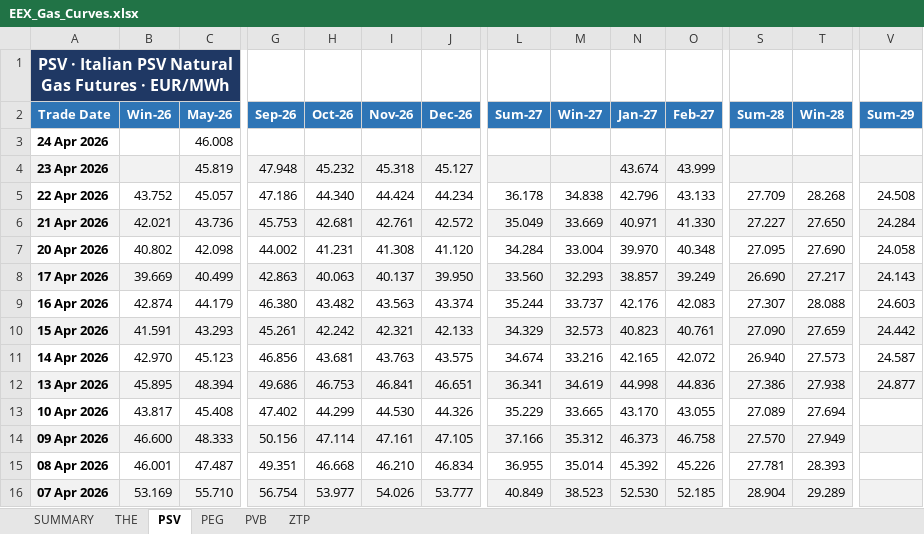
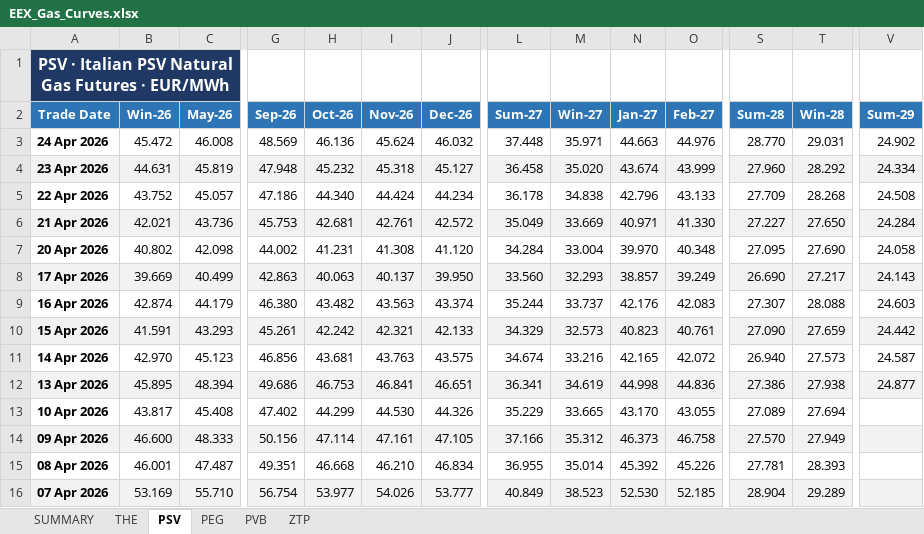
Before and after one commit to ibra26-gif/LNG-TradeOS, an Excel workbook: data/EEX_Gas_Curves.xlsx, sheet PSV, drawn as a sheet; only a part is shown, gaps mark what is left out; values as stored, in another font and other column widths than the file's, no borders; the diff names each change by its address in the sheet, - before the commit and + after, or states it on an @@ line.

```diff
--- a/data/EEX_Gas_Curves.xlsx (sheet PSV)
+++ b/data/EEX_Gas_Curves.xlsx (sheet PSV)
-B3 (Win-26): (empty)
+B3 (Win-26): 45.472
-G3 (Sep-26): (empty)
+G3 (Sep-26): 48.569
-H3 (Oct-26): (empty)
+H3 (Oct-26): 46.136
-I3 (Nov-26): (empty)
+I3 (Nov-26): 45.624
-J3 (Dec-26): (empty)
+J3 (Dec-26): 46.032
-L3 (Sum-27): (empty)
+L3 (Sum-27): 37.448
-M3 (Win-27): (empty)
+M3 (Win-27): 35.971
-N3 (Jan-27): (empty)
+N3 (Jan-27): 44.663
-O3 (Feb-27): (empty)
+O3 (Feb-27): 44.976
-S3 (Sum-28): (empty)
+S3 (Sum-28): 28.770
-T3 (Win-28): (empty)
+T3 (Win-28): 29.031
-V3 (Sum-29): (empty)
+V3 (Sum-29): 24.902
-B4 (Win-26): (empty)
+B4 (Win-26): 44.631
-L4 (Sum-27): (empty)
+L4 (Sum-27): 36.458
-M4 (Win-27): (empty)
+M4 (Win-27): 35.020
-S4 (Sum-28): (empty)
+S4 (Sum-28): 27.960
-T4 (Win-28): (empty)
+T4 (Win-28): 28.292
-V4 (Sum-29): (empty)
+V4 (Sum-29): 24.334
```
Also changed, not shown: sheet PEG, sheet THE, sheet ZTP, sheet PVB, sheet SUMMARY.
